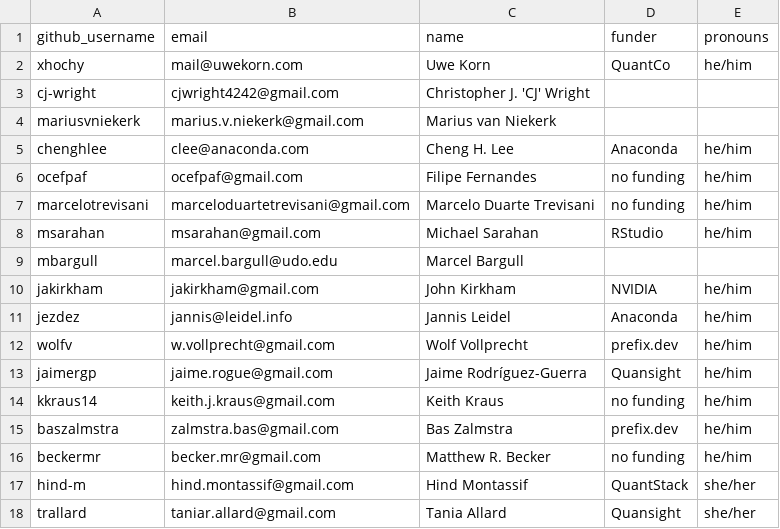
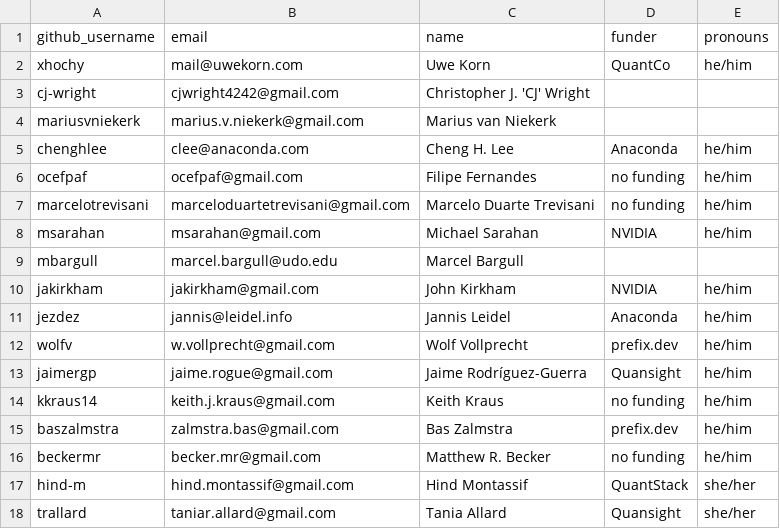
Before and after one commit to conda/governance, a CSV file: steering.csv, drawn as a sheet.

Commit message:
Update msarahan funding info (#175)

```diff
--- a/steering.csv
+++ b/steering.csv
@@ -7,3 +7,3 @@ ocefpaf,ocefpaf@gmail.com,Filipe Fernandes,no funding,he/him
 marcelotrevisani,marceloduartetrevisani@gmail.com,Marcelo Duarte Trevisani,no funding,he/him
-msarahan,msarahan@gmail.com,Michael Sarahan,RStudio,he/him
+msarahan,msarahan@gmail.com,Michael Sarahan,NVIDIA,he/him
 mbargull,marcel.bargull@udo.edu,Marcel Bargull,,
```
